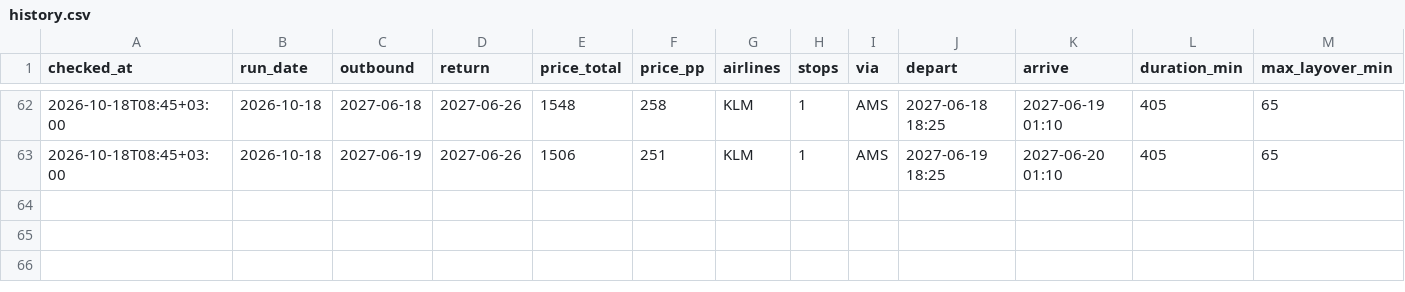
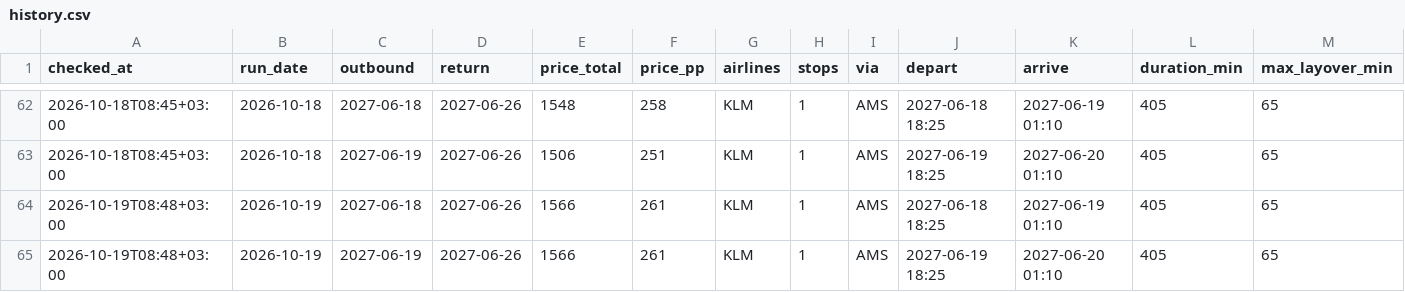
Before and after one commit to BenjBergman/Flight-Price-Monitor, a CSV file: data/history.csv, drawn as a sheet; only a part is shown, gaps mark what is left out; rows hold the shown columns only; the diff names each change by its address in the sheet, - before the commit and + after, or states it on an @@ line.

Commit message:
Price check 2026-10-19

```diff
--- a/data/history.csv
+++ b/data/history.csv
+row 64: 2026-10-19T08:48+03:00 | 2026-10-19 | 2027-06-18 | 2027-06-26 | 1566 | 261 | KLM | 1 | AMS | 2027-06-18 18:25 | 2027-06-19 01:10 | 405 | 65
+row 65: 2026-10-19T08:48+03:00 | 2026-10-19 | 2027-06-19 | 2027-06-26 | 1566 | 261 | KLM | 1 | AMS | 2027-06-19 18:25 | 2027-06-20 01:10 | 405 | 65
```
Also changed, not shown: 4 other files.
